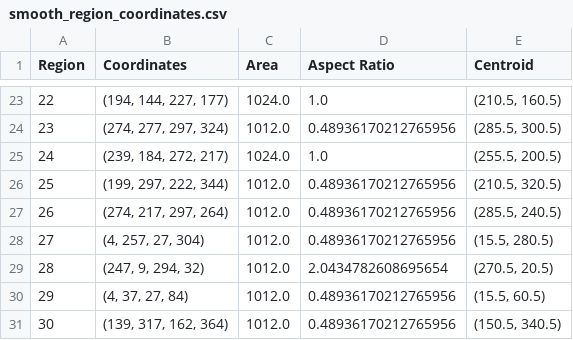
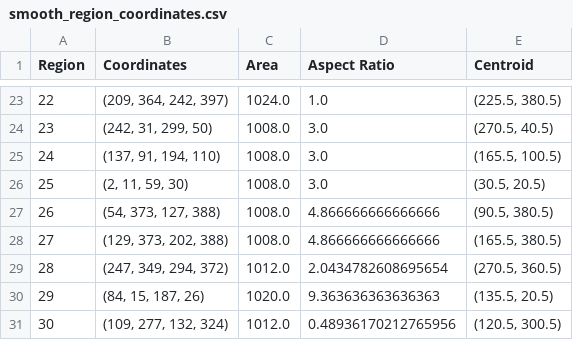
Before and after one commit to diksha-ashkid/Text2Poster-ICASSP-22, a CSV file: display/smooth_region_coordinates.csv, drawn as a sheet; only a part is shown, gaps mark what is left out; the diff covers the shown part only.

```diff
--- a/display/smooth_region_coordinates.csv
+++ b/display/smooth_region_coordinates.csv
@@ -23,9 +23,9 @@ Region,Coordinates,Area,Aspect Ratio,Centroid
-22,"(194, 144, 227, 177)",1024.0,1.0,"(210.5, 160.5)"
-23,"(274, 277, 297, 324)",1012.0,0.48936170212765956,"(285.5, 300.5)"
-24,"(239, 184, 272, 217)",1024.0,1.0,"(255.5, 200.5)"
-25,"(199, 297, 222, 344)",1012.0,0.48936170212765956,"(210.5, 320.5)"
-26,"(274, 217, 297, 264)",1012.0,0.48936170212765956,"(285.5, 240.5)"
-27,"(4, 257, 27, 304)",1012.0,0.48936170212765956,"(15.5, 280.5)"
-28,"(247, 9, 294, 32)",1012.0,2.0434782608695654,"(270.5, 20.5)"
-29,"(4, 37, 27, 84)",1012.0,0.48936170212765956,"(15.5, 60.5)"
-30,"(139, 317, 162, 364)",1012.0,0.48936170212765956,"(150.5, 340.5)"
+22,"(209, 364, 242, 397)",1024.0,1.0,"(225.5, 380.5)"
+23,"(242, 31, 299, 50)",1008.0,3.0,"(270.5, 40.5)"
+24,"(137, 91, 194, 110)",1008.0,3.0,"(165.5, 100.5)"
+25,"(2, 11, 59, 30)",1008.0,3.0,"(30.5, 20.5)"
+26,"(54, 373, 127, 388)",1008.0,4.866666666666666,"(90.5, 380.5)"
+27,"(129, 373, 202, 388)",1008.0,4.866666666666666,"(165.5, 380.5)"
+28,"(247, 349, 294, 372)",1012.0,2.0434782608695654,"(270.5, 360.5)"
+29,"(84, 15, 187, 26)",1020.0,9.363636363636363,"(135.5, 20.5)"
+30,"(109, 277, 132, 324)",1012.0,0.48936170212765956,"(120.5, 300.5)"
```
Also changed, not shown: 66 edited cells elsewhere in this file, 5 other files.
